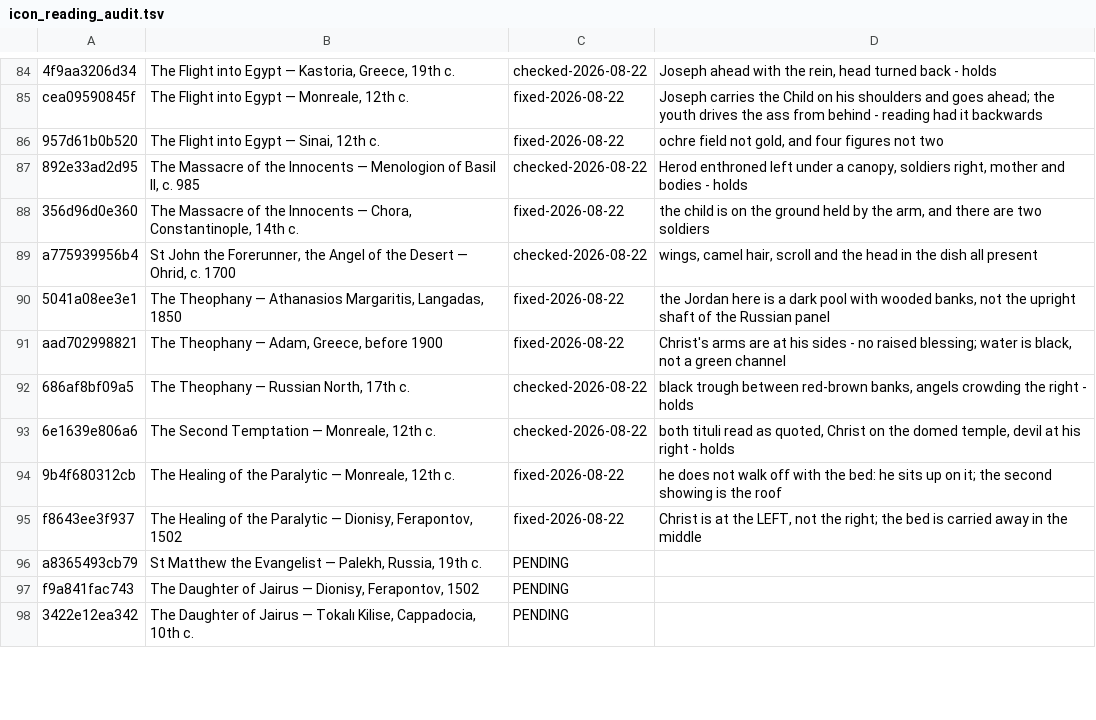
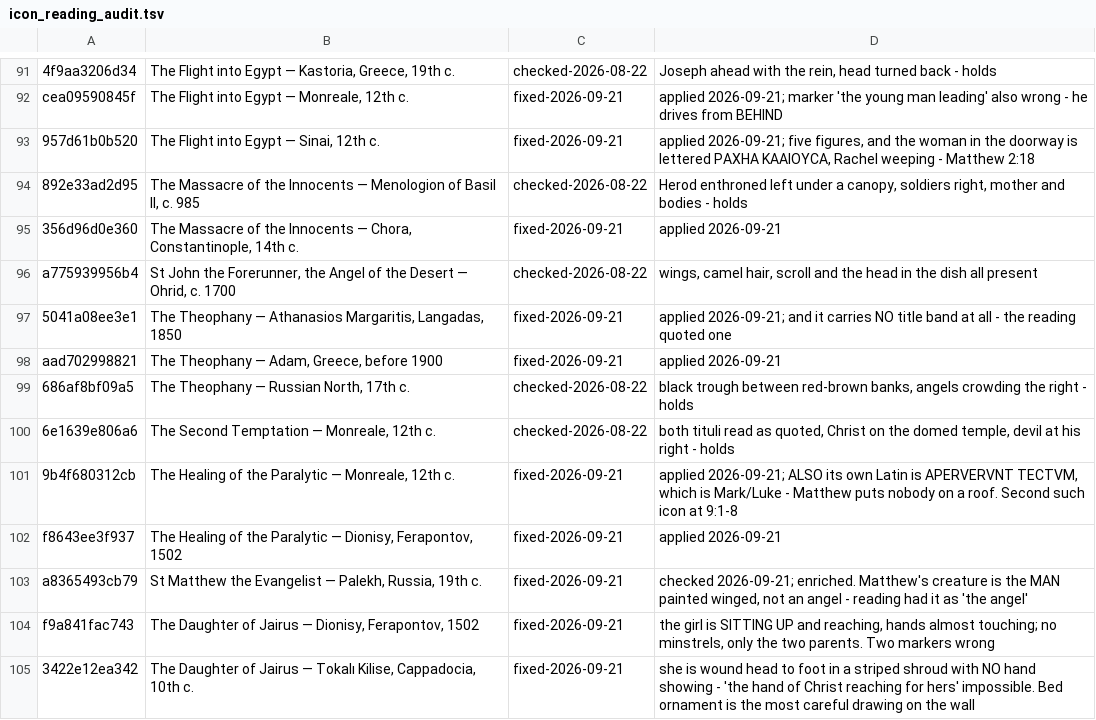
Before and after one commit to anthonus123/biblicon, a TSV file: src/books/matthew/icon_reading_audit.tsv, drawn as a sheet; only a part is shown, gaps mark what is left out; addresses are those after the commit; the diff covers the shown part only; the diff names each change by its address in the sheet, - before the commit and + after, or states it on an @@ line.

```diff
--- a/src/books/matthew/icon_reading_audit.tsv
+++ b/src/books/matthew/icon_reading_audit.tsv
-C92:C93: fixed-2026-08-22
+C92:C93: fixed-2026-09-21
-D92: Joseph carries the Child on his shoulders and goes ahead; the youth drives the ass from behind - reading had it backwards
+D92: applied 2026-09-21; marker 'the young man leading' also wrong - he drives from BEHIND
-D93: ochre field not gold, and four figures not two
+D93: applied 2026-09-21; five figures, and the woman in the doorway is lettered PAXHA KAAIOYCA, Rachel weeping - Matthew 2:18
-C95: fixed-2026-08-22
+C95: fixed-2026-09-21
-D95: the child is on the ground held by the arm, and there are two soldiers
+D95: applied 2026-09-21
-C97:C98: fixed-2026-08-22
+C97:C98: fixed-2026-09-21
-D97: the Jordan here is a dark pool with wooded banks, not the upright shaft of the Russian panel
+D97: applied 2026-09-21; and it carries NO title band at all - the reading quoted one
-D98: Christ's arms are at his sides - no raised blessing; water is black, not a green channel
+D98: applied 2026-09-21
-C101:C102: fixed-2026-08-22
+C101:C102: fixed-2026-09-21
-D101: he does not walk off with the bed: he sits up on it; the second showing is the roof
+D101: applied 2026-09-21; ALSO its own Latin is APERVERVNT TECTVM, which is Mark/Luke - Matthew puts nobody on a roof. Second such icon at 9:1-8
-D102: Christ is at the LEFT, not the right; the bed is carried away in the middle
+D102: applied 2026-09-21
-C103:C105: PENDING
+C103:C105: fixed-2026-09-21
-D103: (empty)
+D103: checked 2026-09-21; enriched. Matthew's creature is the MAN painted winged, not an angel - reading had it as 'the angel'
-D104: (empty)
+D104: the girl is SITTING UP and reaching, hands almost touching; no minstrels, only the two parents. Two markers wrong
-D105: (empty)
+D105: she is wound head to foot in a striped shroud with NO hand showing - 'the hand of Christ reaching for hers' impossible. Bed ornament is the most careful drawing on the wall
```
Also changed, not shown: 7 added rows and 74 edited cells elsewhere in this file, 5 other files.
